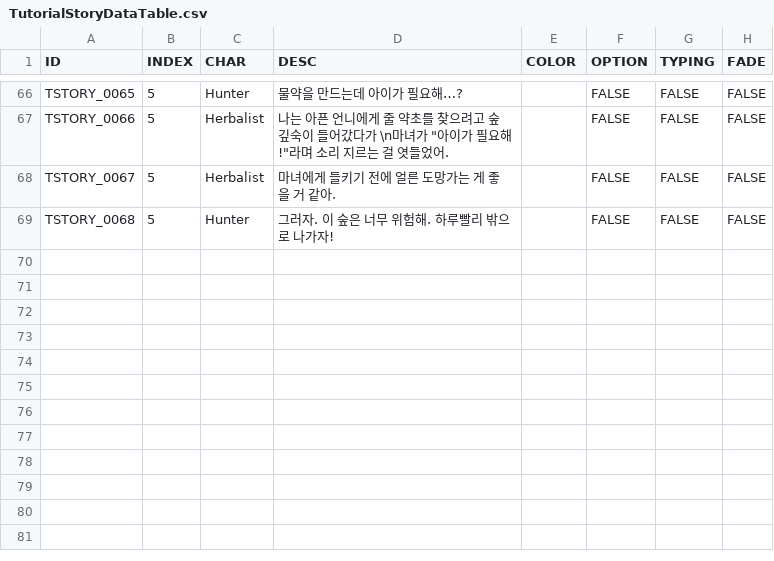
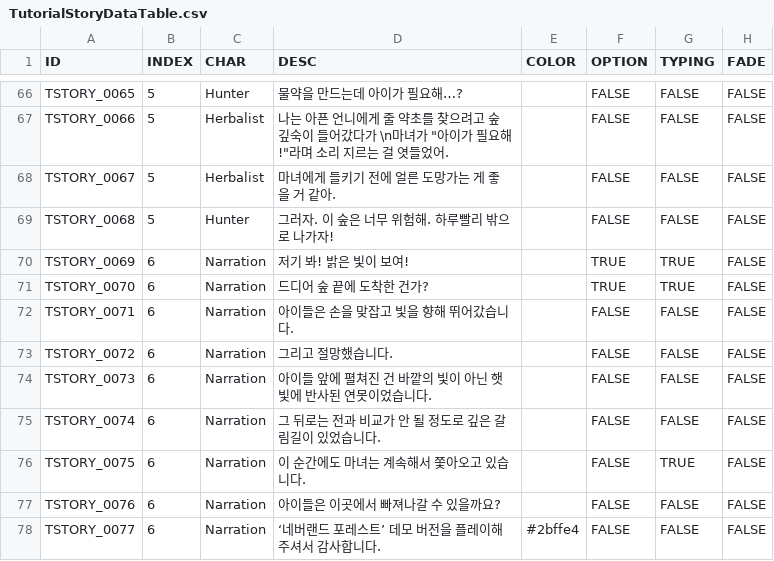
Before and after one commit to 12tg12tg/NeverlandForest, a CSV file: Assets/Resources/Tables/TutorialStoryDataTable.csv, drawn as a sheet; only a part is shown, gaps mark what is left out.

```diff
--- a/Assets/Resources/Tables/TutorialStoryDataTable.csv
+++ b/Assets/Resources/Tables/TutorialStoryDataTable.csv
@@ -69 +69,10 @@ TSTORY_0067,5,Herbalist,마녀에게 들키기 전에 얼른 도망가는 게
 TSTORY_0068,5,Hunter,그러자. 이 숲은 너무 위험해. 하루빨리 밖으로 나가자!,,FALSE,FALSE,FALSE
+TSTORY_0069,6,Narration,저기 봐! 밝은 빛이 보여!,,TRUE,TRUE,FALSE
+TSTORY_0070,6,Narration,드디어 숲 끝에 도착한 건가?,,TRUE,TRUE,FALSE
+TSTORY_0071,6,Narration,아이들은 손을 맞잡고 빛을 향해 뛰어갔습니다.,,FALSE,FALSE,FALSE
+TSTORY_0072,6,Narration,그리고 절망했습니다.,,FALSE,FALSE,FALSE
+TSTORY_0073,6,Narration,아이들 앞에 펼쳐진 건 바깥의 빛이 아닌 햇빛에 반사된 연못이었습니다.,,FALSE,FALSE,FALSE
+TSTORY_0074,6,Narration,그 뒤로는 전과 비교가 안 될 정도로 깊은 갈림길이 있었습니다.,,FALSE,FALSE,FALSE
+TSTORY_0075,6,Narration,이 순간에도 마녀는 계속해서 쫓아오고 있습니다.,,FALSE,TRUE,FALSE
+TSTORY_0076,6,Narration,아이들은 이곳에서 빠져나갈 수 있을까요?,,FALSE,FALSE,FALSE
+TSTORY_0077,6,Narration,‘네버랜드 포레스트’ 데모 버전을 플레이해 주셔서 감사합니다.,#2bffe4,FALSE,FALSE,FALSE
```
Also changed, not shown: 2 other files.
